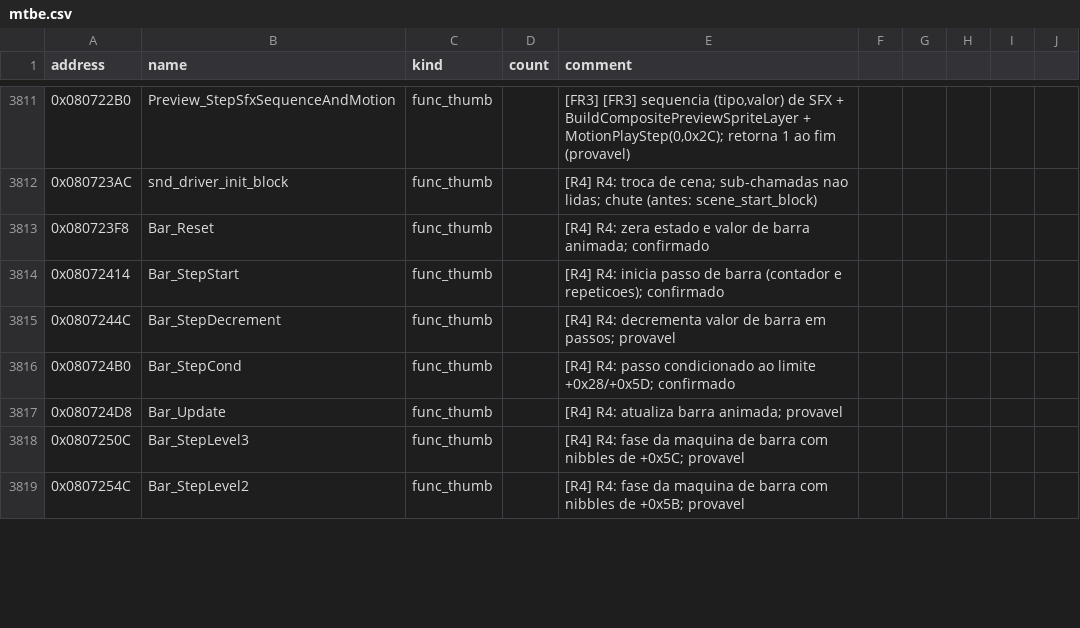
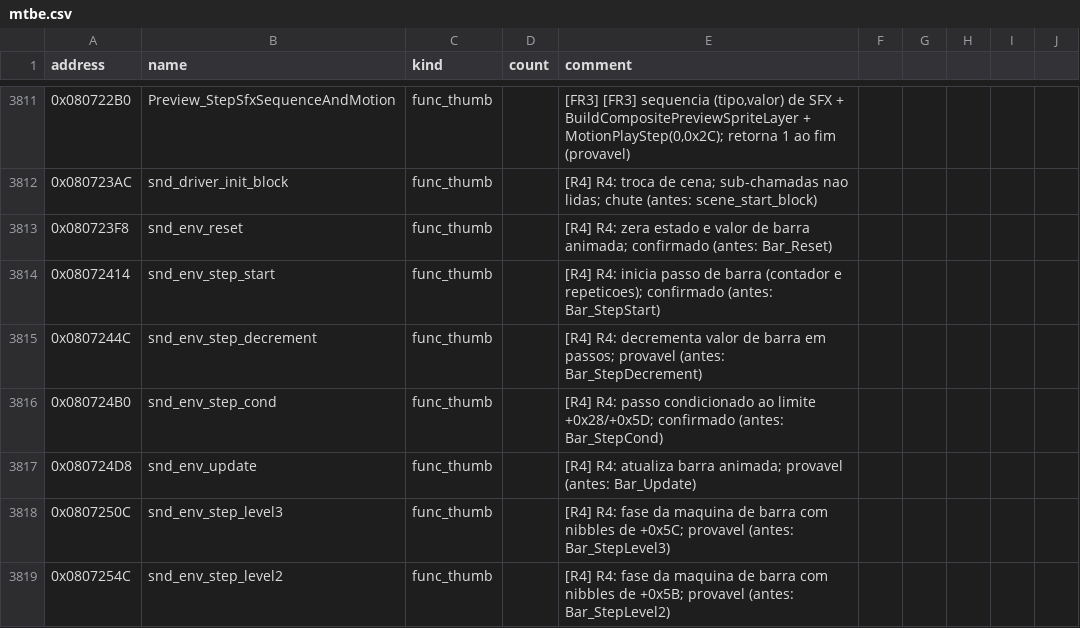
Before and after one commit to jvsdm/Medabots-Romhacking-Toolkit, a CSV file: re/symbols/mtbe.csv, drawn as a sheet; only a part is shown, gaps mark what is left out; the diff covers the shown part only.

```diff
--- a/re/symbols/mtbe.csv
+++ b/re/symbols/mtbe.csv
@@ -3812,8 +3812,8 @@ address,name,kind,count,comment
 0x080723AC,snd_driver_init_block,func_thumb,,[R4] R4: troca de cena; sub-chamadas nao lidas; chute (antes: scene_start_block)
-0x080723F8,Bar_Reset,func_thumb,,[R4] R4: zera estado e valor de barra animada; confirmado
-0x08072414,Bar_StepStart,func_thumb,,[R4] R4: inicia passo de barra (contador e repeticoes); confirmado
-0x0807244C,Bar_StepDecrement,func_thumb,,[R4] R4: decrementa valor de barra em passos; provavel
-0x080724B0,Bar_StepCond,func_thumb,,[R4] R4: passo condicionado ao limite +0x28/+0x5D; confirmado
-0x080724D8,Bar_Update,func_thumb,,[R4] R4: atualiza barra animada; provavel
-0x0807250C,Bar_StepLevel3,func_thumb,,[R4] R4: fase da maquina de barra com nibbles de +0x5C; provavel
-0x0807254C,Bar_StepLevel2,func_thumb,,[R4] R4: fase da maquina de barra com nibbles de +0x5B; provavel
+0x080723F8,snd_env_reset,func_thumb,,[R4] R4: zera estado e valor de barra animada; confirmado (antes: Bar_Reset)
+0x08072414,snd_env_step_start,func_thumb,,[R4] R4: inicia passo de barra (contador e repeticoes); confirmado (antes: Bar_StepStart)
+0x0807244C,snd_env_step_decrement,func_thumb,,[R4] R4: decrementa valor de barra em passos; provavel (antes: Bar_StepDecrement)
+0x080724B0,snd_env_step_cond,func_thumb,,[R4] R4: passo condicionado ao limite +0x28/+0x5D; confirmado (antes: Bar_StepCond)
+0x080724D8,snd_env_update,func_thumb,,[R4] R4: atualiza barra animada; provavel (antes: Bar_Update)
+0x0807250C,snd_env_step_level3,func_thumb,,[R4] R4: fase da maquina de barra com nibbles de +0x5C; provavel (antes: Bar_StepLevel3)
+0x0807254C,snd_env_step_level2,func_thumb,,[R4] R4: fase da maquina de barra com nibbles de +0x5B; provavel (antes: Bar_StepLevel2)
```
Also changed, not shown: 1 added row and 22 edited cells elsewhere in this file, re/functions/AN2_simbolos.csv, re/ghidra/medabots_sync.tsv, 1 other file.
